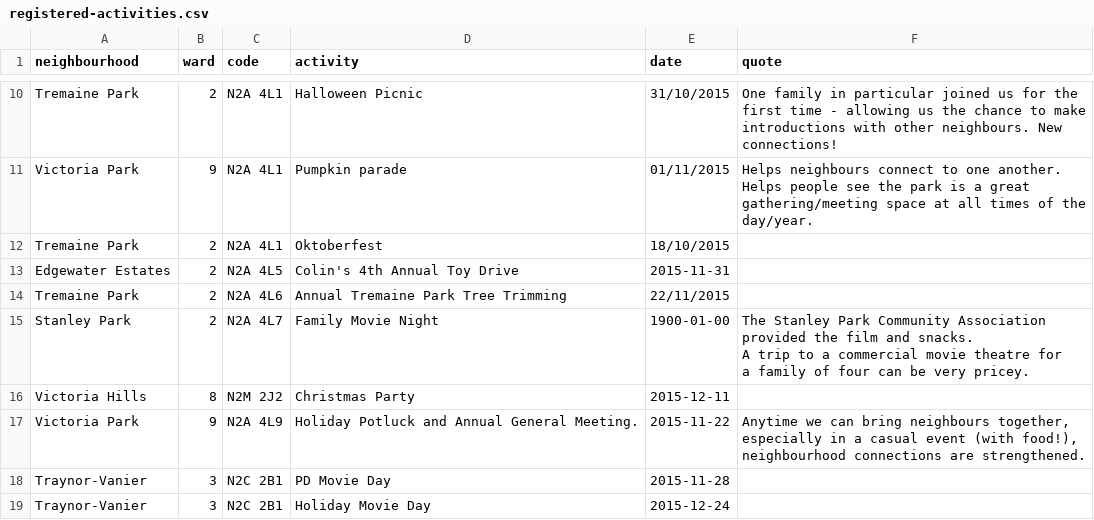
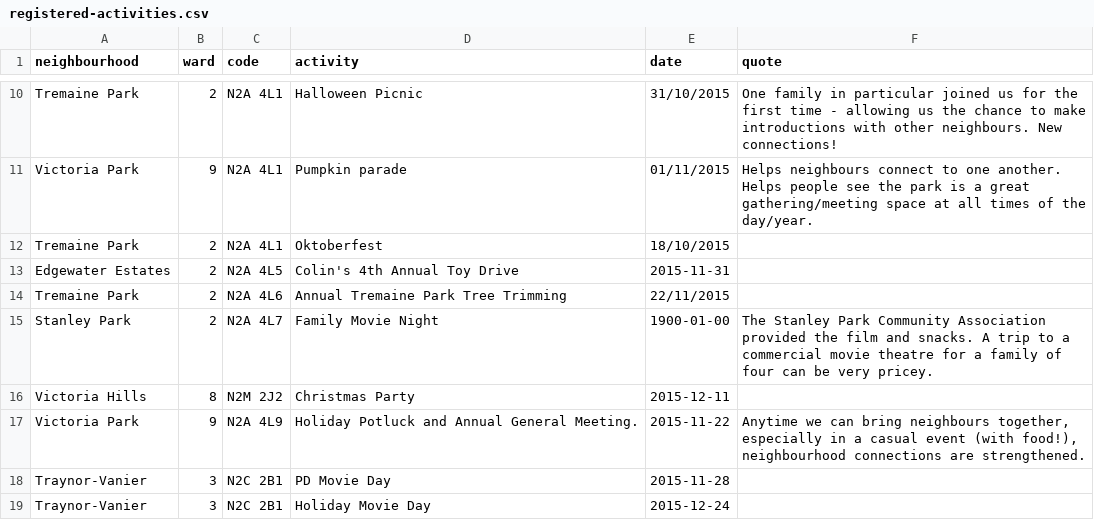
Before and after one commit to info-waterloo-region/festival-of-neighbourhoods, a CSV file: _data/registered-activities.csv, drawn as a sheet; only a part is shown, gaps mark what is left out.

Commit message:
Fix activities

```diff
--- a/_data/registered-activities.csv
+++ b/_data/registered-activities.csv
@@ -14,6 +14,3 @@
 "Tremaine Park",2,"N2A 4L6","Annual Tremaine Park Tree Trimming","22/11/2015",""
-"Stanley Park",2,"N2A 4L7","Family Movie Night","1900-01-00","The Stanley Park Community Association
-  provided the film and snacks.
-  A trip to a commercial movie theatre for
- a family of four can be very pricey."
+"Stanley Park",2,"N2A 4L7","Family Movie Night","1900-01-00","The Stanley Park Community Association provided the film and snacks. A trip to a commercial movie theatre for a family of four can be very pricey."
 "Victoria Hills",8,"N2M 2J2","Christmas Party","2015-12-11",""
```
